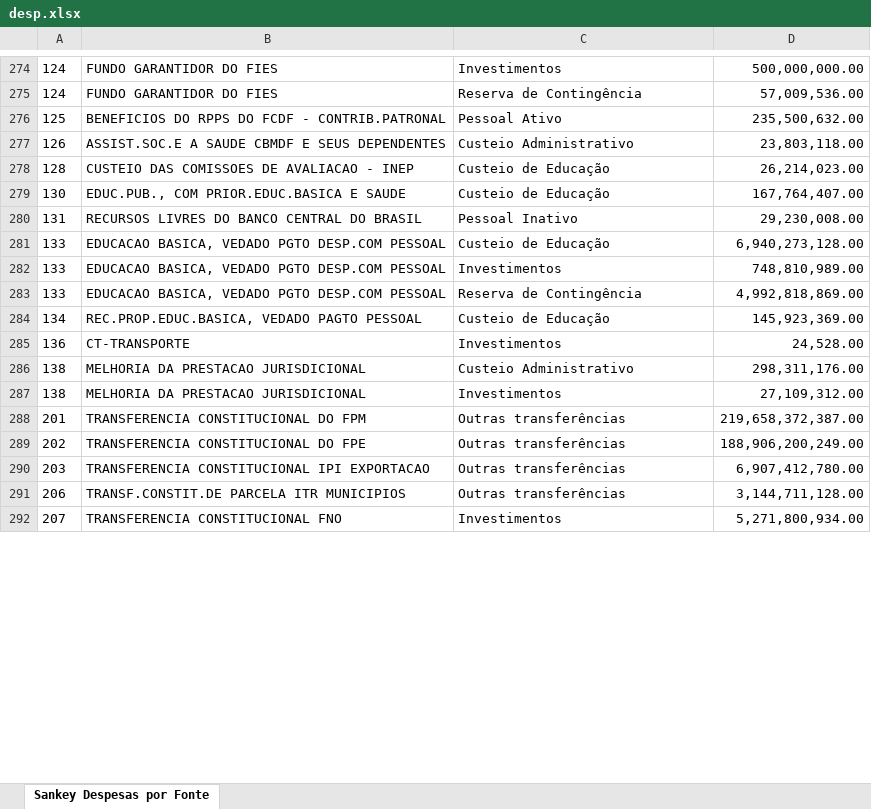
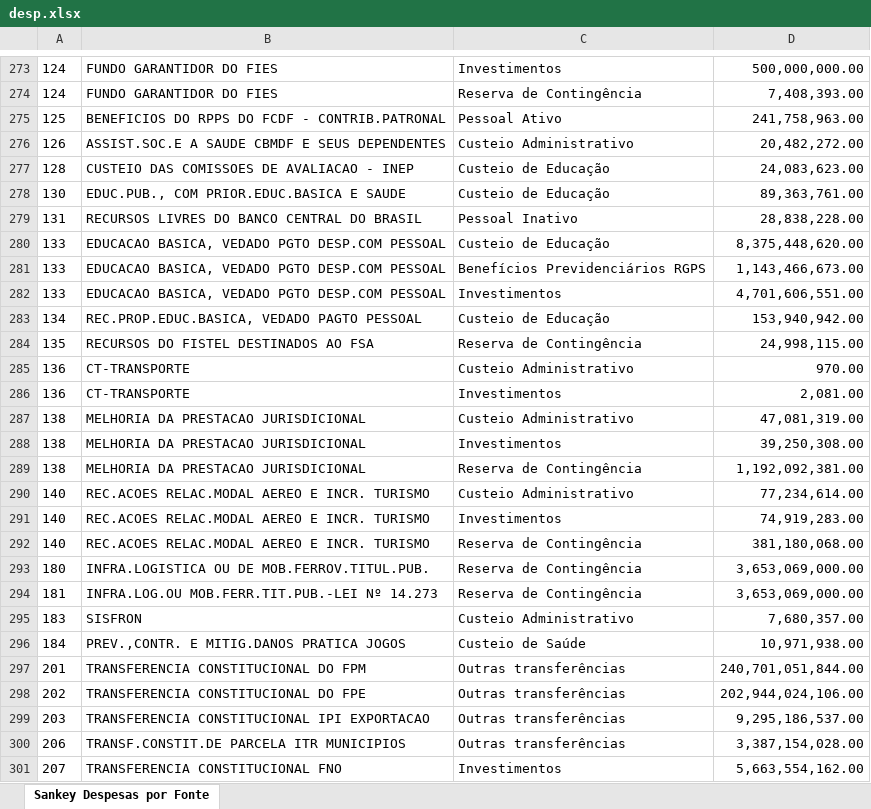
Before and after one commit to tesouro/orcamento, an Excel workbook: dados/desp.xlsx, sheet Sankey Despesas por Fonte, drawn as a sheet; only a part is shown, gaps mark what is left out; values as stored, in another font and other column widths than the file's, no borders; addresses are those after the commit; the diff covers the shown part only; the diff names each change by its address in the sheet, - before the commit and + after, or states it on an @@ line.

```diff
--- a/dados/desp.xlsx (sheet Sankey Despesas por Fonte)
+++ b/dados/desp.xlsx (sheet Sankey Despesas por Fonte)
-D274: 57,009,536.00
+D274: 7,408,393.00
-D275: 235,500,632.00
+D275: 241,758,963.00
-D276: 23,803,118.00
+D276: 20,482,272.00
-D277: 26,214,023.00
+D277: 24,083,623.00
-D278: 167,764,407.00
+D278: 89,363,761.00
-D279: 29,230,008.00
+D279: 28,838,228.00
-D280: 6,940,273,128.00
+D280: 8,375,448,620.00
-C281: Investimentos
+C281: Benefícios Previdenciários RGPS
-D281: 748,810,989.00
+D281: 1,143,466,673.00
-C282: Reserva de Contingência
+C282: Investimentos
-D282: 4,992,818,869.00
+D282: 4,701,606,551.00
-D283: 145,923,369.00
+D283: 153,940,942.00
+row 284: 135 | RECURSOS DO FISTEL DESTINADOS AO FSA | Reserva de Contingência | 24,998,115.00
+row 285: 136 | CT-TRANSPORTE | Custeio Administrativo | 970.00
-D286: 24,528.00
+D286: 2,081.00
-D287: 298,311,176.00
+D287: 47,081,319.00
-D288: 27,109,312.00
+D288: 39,250,308.00
+row 289: 138 | MELHORIA DA PRESTACAO JURISDICIONAL | Reserva de Contingência | 1,192,092,381.00
+row 290: 140 | REC.ACOES RELAC.MODAL AEREO E INCR. TURISMO | Custeio Administrativo | 77,234,614.00
+row 291: 140 | REC.ACOES RELAC.MODAL AEREO E INCR. TURISMO | Investimentos | 74,919,283.00
+row 292: 140 | REC.ACOES RELAC.MODAL AEREO E INCR. TURISMO | Reserva de Contingência | 381,180,068.00
+row 293: 180 | INFRA.LOGISTICA OU DE MOB.FERROV.TITUL.PUB. | Reserva de Contingência | 3,653,069,000.00
+row 294: 181 | INFRA.LOG.OU MOB.FERR.TIT.PUB.-LEI Nº 14.273 | Reserva de Contingência | 3,653,069,000.00
+row 295: 183 | SISFRON | Custeio Administrativo | 7,680,357.00
+row 296: 184 | PREV.,CONTR. E MITIG.DANOS PRATICA JOGOS | Custeio de Saúde | 10,971,938.00
-D297: 219,658,372,387.00
+D297: 240,701,051,844.00
-D298: 188,906,200,249.00
+D298: 202,944,024,106.00
-D299: 6,907,412,780.00
+D299: 9,295,186,537.00
-D300: 3,144,711,128.00
+D300: 3,387,154,028.00
-D301: 5,271,800,934.00
+D301: 5,663,554,162.00
```
Also changed, not shown: other rows of this sheet, dados/desp-gnd-fun.xlsx, dados/rec.xlsx, 3 other files.
